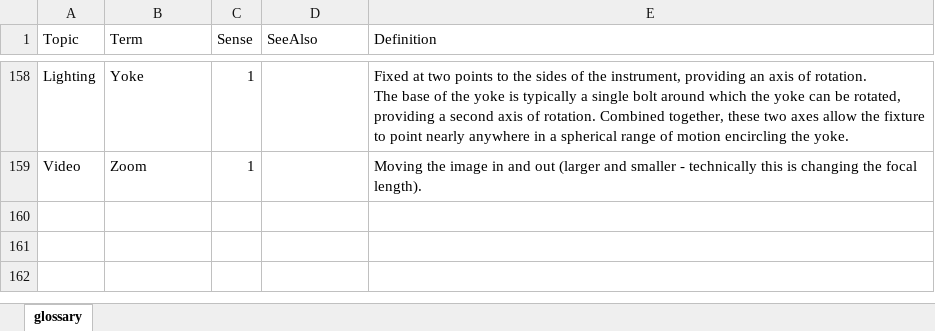
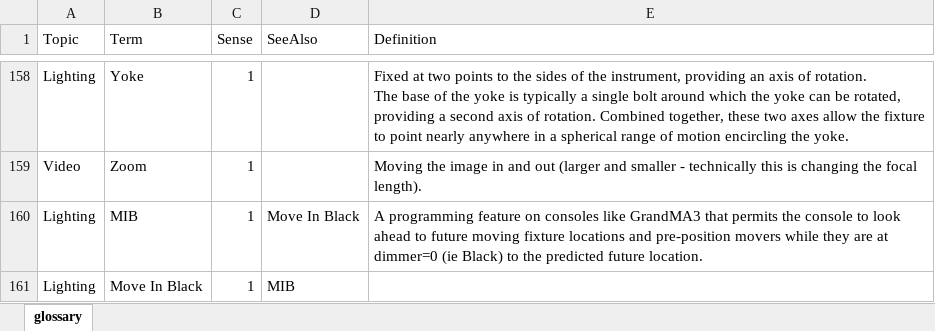
Before and after one commit to avmaint/uacdata, an Excel workbook: glossary.xlsx, sheet glossary, drawn as a sheet; only a part is shown, gaps mark what is left out; values as stored, in another font and other column widths than the file's, no borders; table styles not drawn; the diff names each change by its address in the sheet, - before the commit and + after, or states it on an @@ line.

```diff
--- a/glossary.xlsx (sheet glossary)
+++ b/glossary.xlsx (sheet glossary)
+row 160: Lighting | MIB | 1 | Move In Black | A programming feature on consoles like GrandMA3 that permits the console to look ahead to future moving fixture locations and pre-position movers while they are at dimmer=0 (ie Black) to the predicted future location.
+row 161: Lighting | Move In Black | 1 | MIB
```
Also changed, not shown: cables.xlsx, 1 other file.
